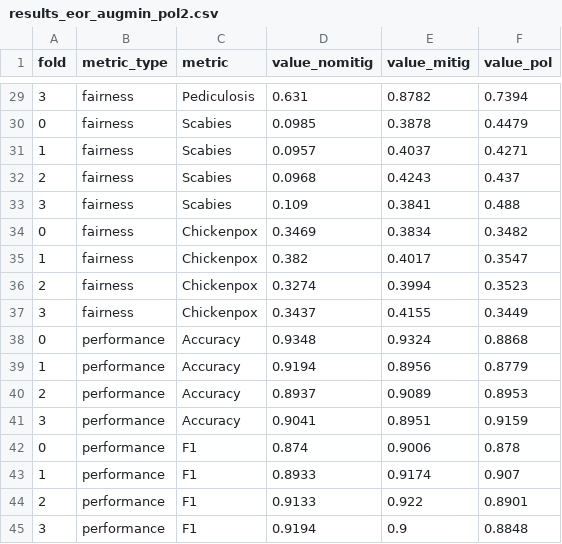
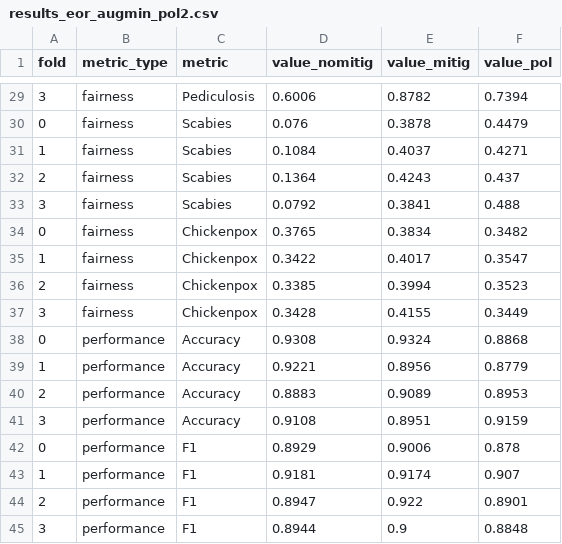
Before and after one commit to aequitas-aod/aequitas-backend, a CSV file: resources/skin_deseases/results_eor_augmin_pol2.csv, drawn as a sheet; only a part is shown, gaps mark what is left out; the diff covers the shown part only.

```diff
--- a/resources/skin_deseases/results_eor_augmin_pol2.csv
+++ b/resources/skin_deseases/results_eor_augmin_pol2.csv
@@ -29,17 +29,17 @@ fold,metric_type,metric,value_nomitig,value_mitig,value_pol
-3,fairness,Pediculosis,0.631,0.8782,0.7394
-0,fairness,Scabies,0.0985,0.3878,0.4479
-1,fairness,Scabies,0.0957,0.4037,0.4271
-2,fairness,Scabies,0.0968,0.4243,0.437
-3,fairness,Scabies,0.109,0.3841,0.488
-0,fairness,Chickenpox,0.3469,0.3834,0.3482
-1,fairness,Chickenpox,0.382,0.4017,0.3547
-2,fairness,Chickenpox,0.3274,0.3994,0.3523
-3,fairness,Chickenpox,0.3437,0.4155,0.3449
-0,performance,Accuracy,0.9348,0.9324,0.8868
-1,performance,Accuracy,0.9194,0.8956,0.8779
-2,performance,Accuracy,0.8937,0.9089,0.8953
-3,performance,Accuracy,0.9041,0.8951,0.9159
-0,performance,F1,0.874,0.9006,0.878
-1,performance,F1,0.8933,0.9174,0.907
-2,performance,F1,0.9133,0.922,0.8901
-3,performance,F1,0.9194,0.9,0.8848
+3,fairness,Pediculosis,0.6006,0.8782,0.7394
+0,fairness,Scabies,0.076,0.3878,0.4479
+1,fairness,Scabies,0.1084,0.4037,0.4271
+2,fairness,Scabies,0.1364,0.4243,0.437
+3,fairness,Scabies,0.0792,0.3841,0.488
+0,fairness,Chickenpox,0.3765,0.3834,0.3482
+1,fairness,Chickenpox,0.3422,0.4017,0.3547
+2,fairness,Chickenpox,0.3385,0.3994,0.3523
+3,fairness,Chickenpox,0.3428,0.4155,0.3449
+0,performance,Accuracy,0.9308,0.9324,0.8868
+1,performance,Accuracy,0.9221,0.8956,0.8779
+2,performance,Accuracy,0.8883,0.9089,0.8953
+3,performance,Accuracy,0.9108,0.8951,0.9159
+0,performance,F1,0.8929,0.9006,0.878
+1,performance,F1,0.9181,0.9174,0.907
+2,performance,F1,0.8947,0.922,0.8901
+3,performance,F1,0.8944,0.9,0.8848
```
Also changed, not shown: 27 edited cells elsewhere in this file, resources/skin_deseases/results_eor_augmin.csv, 1 other file.
